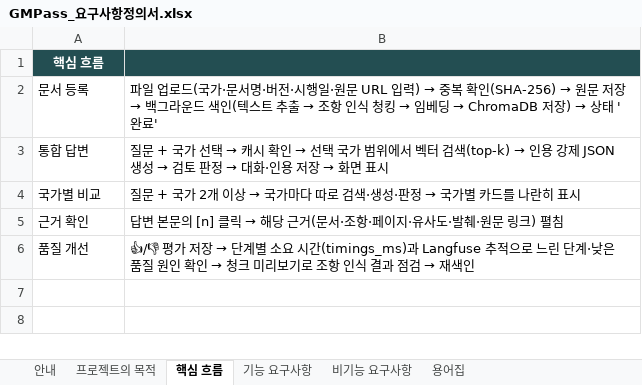
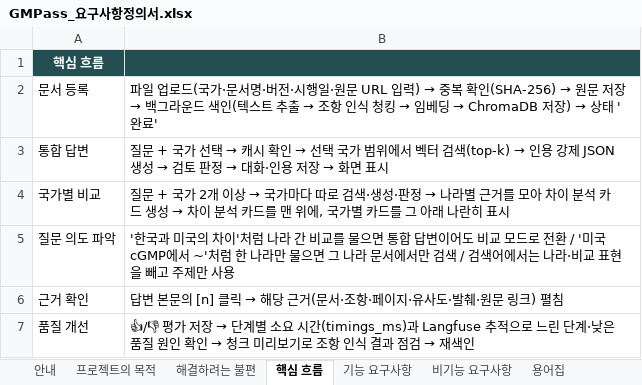
Before and after one commit to fkmc10101-hub/GMPass, an Excel workbook: docs/GMPass_요구사항정의서.xlsx, sheet 핵심 흐름, drawn as a sheet; values as stored, in another font and other column widths than the file's, no borders; the diff names each change by its address in the sheet, - before the commit and + after, or states it on an @@ line.

```diff
--- a/docs/GMPass_요구사항정의서.xlsx (sheet 핵심 흐름)
+++ b/docs/GMPass_요구사항정의서.xlsx (sheet 핵심 흐름)
+sheet tab: 해결하려는 불편
@@ B4: …판정 → 국가별 카드를 나란히… → …판정 → 나라별 근거를 모아 차이 분석 카드 생성 → 차이 분석 카드를 맨 위에, 국가별 카드를 그 아래 나란히… @@
+row 5: 질문 의도 파악 | '한국과 미국의 차이'처럼 나라 간 비교를 물으면 통합 답변이어도 비교 모드로 전환 / '미국 cGMP에서 ~'처럼 한 나라만 물으면 그 나라 문서에서만 검색 / 검색어에서는 나라·비교 표현을 빼고 주제만 사용
```
Also changed, not shown: sheet 기능 요구사항, sheet 안내, docs/GMPass_API명세서.xlsx, 2 other files.
